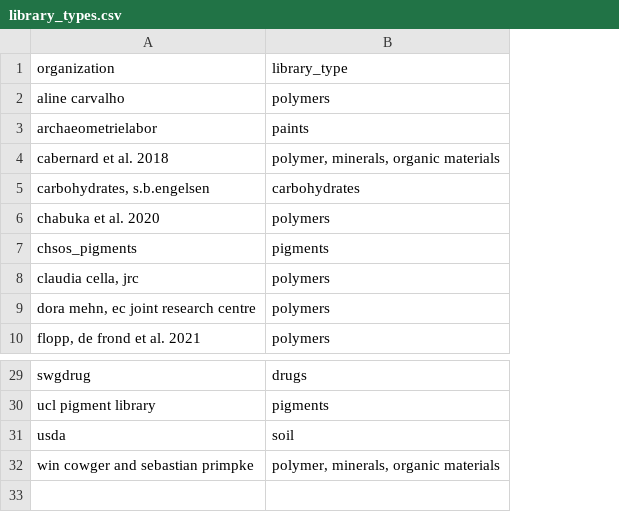
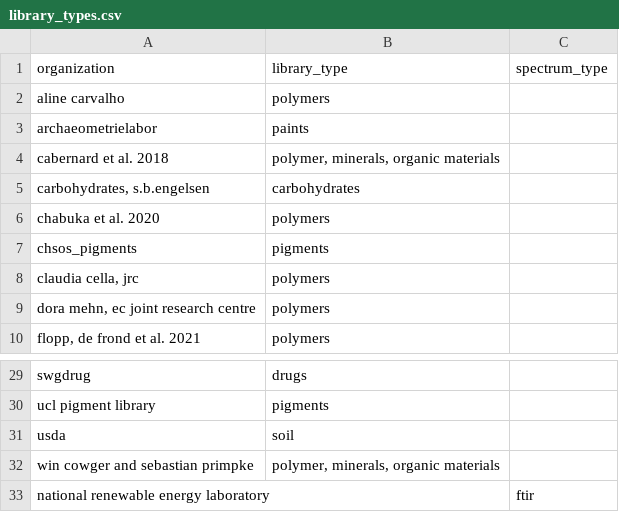
Before and after one commit to wincowgerDEV/OpenSpecy-package, a CSV file: workflows/data/library_types.csv, drawn as a sheet; only a part is shown, gaps mark what is left out; the diff names each change by its address in the sheet, - before the commit and + after, or states it on an @@ line.

```diff
--- a/workflows/data/library_types.csv
+++ b/workflows/data/library_types.csv
+column C, row 1: spectrum_type
+row 33: national renewable energy laboratory |  | ftir
```
Also changed, not shown: 15 other files.
